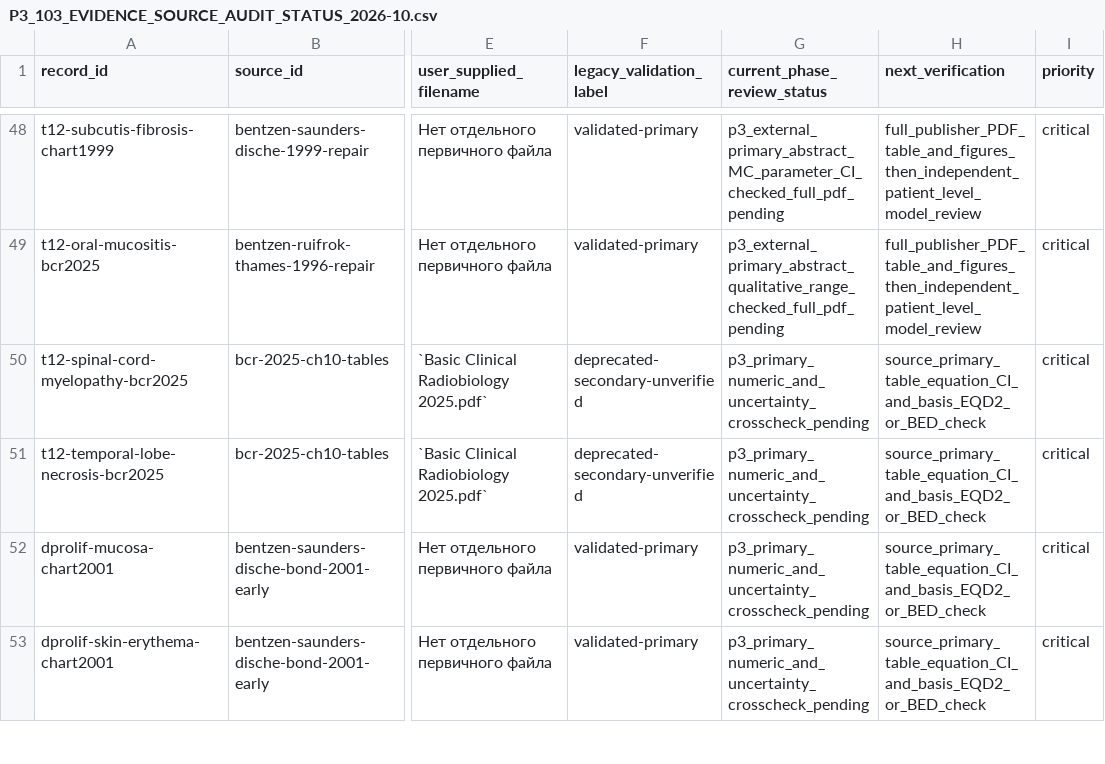
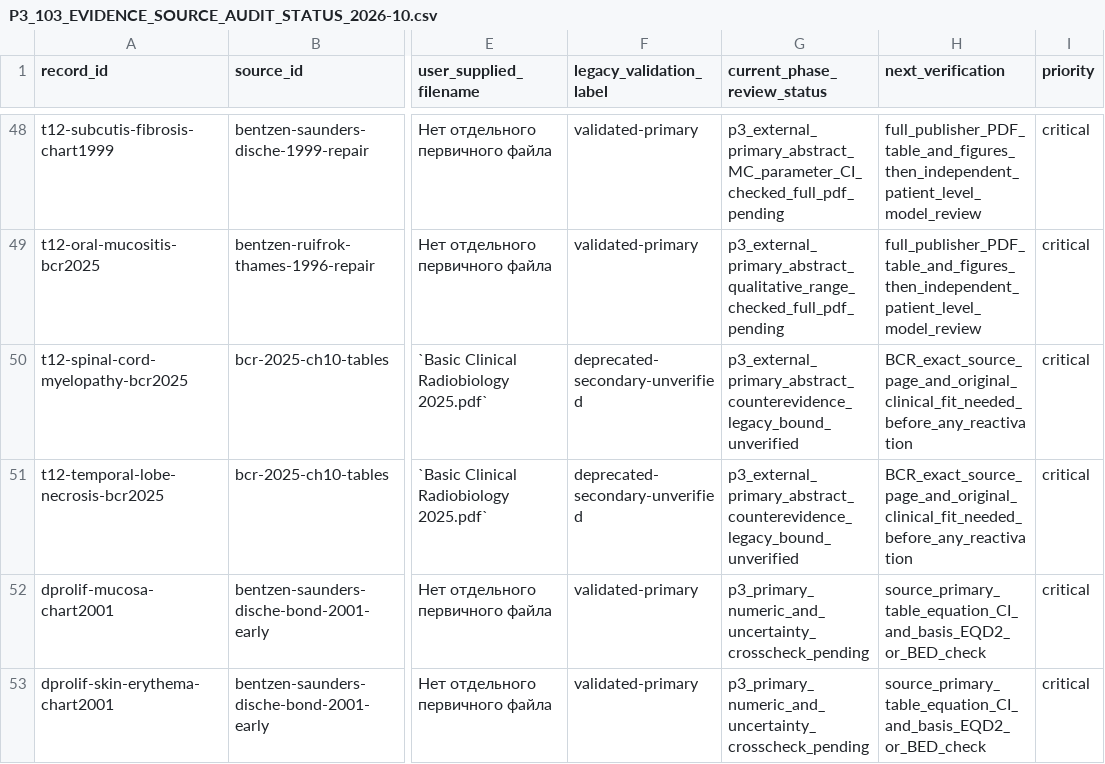
Before and after one commit to mesava/HFC-HypoFracCalc-, a CSV file: docs/P3_103_EVIDENCE_SOURCE_AUDIT_STATUS_2026-10.csv, drawn as a sheet; only a part is shown, gaps mark what is left out; the diff names each change by its address in the sheet, - before the commit and + after, or states it on an @@ line.

```diff
--- a/docs/P3_103_EVIDENCE_SOURCE_AUDIT_STATUS_2026-10.csv
+++ b/docs/P3_103_EVIDENCE_SOURCE_AUDIT_STATUS_2026-10.csv
-G50:G51 (current_phase_review_status): p3_primary_numeric_and_uncertainty_crosscheck_pending
+G50:G51 (current_phase_review_status): p3_external_primary_abstract_counterevidence_legacy_bound_unverified
-H50:H51 (next_verification): source_primary_table_equation_CI_and_basis_EQD2_or_BED_check
+H50:H51 (next_verification): BCR_exact_source_page_and_original_clinical_fit_needed_before_any_reactivation
```
Also changed, not shown: docs/HYTEC_DISCREPANCY_REGISTER.csv, 7 other files.
